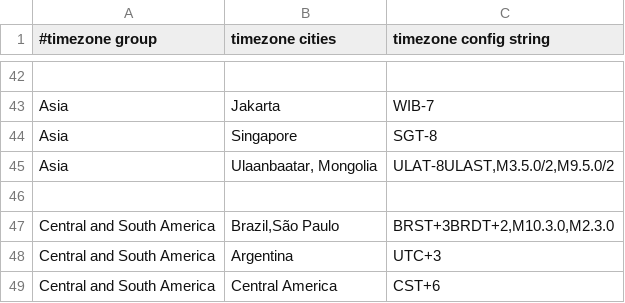
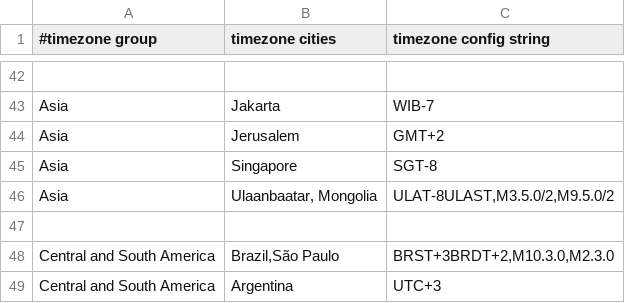
Before and after one commit to weide318/xwrt, a CSV file: webif/files/usr/lib/webif/timezones.csv, drawn as a sheet; only a part is shown, gaps mark what is left out; the shorter side is filled out with more unchanged rows; the diff names each change by its address in the sheet, - before the commit and + after, or states it on an @@ line.

Commit message:
added Jerusalem to timezone file

```diff
--- a/webif/files/usr/lib/webif/timezones.csv
+++ b/webif/files/usr/lib/webif/timezones.csv
+row 44: Asia | Jerusalem | GMT+2
```
